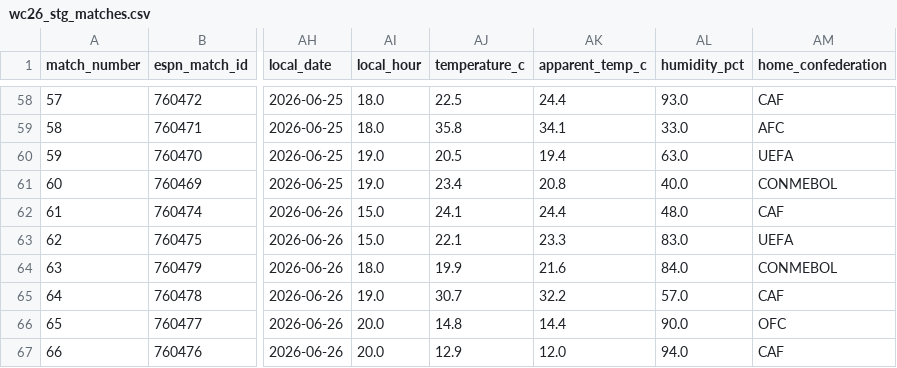
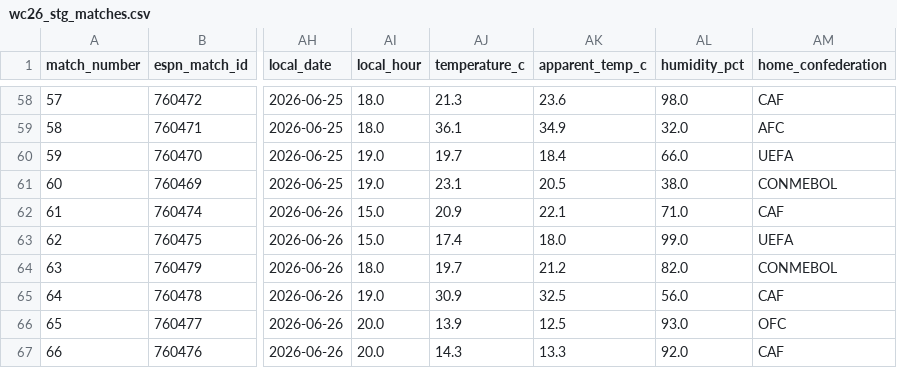
Before and after one commit to kaustav1311/fc2026_notebooks, a CSV file: data/processed/wc26_stg_matches.csv, drawn as a sheet; only a part is shown, gaps mark what is left out; the diff covers the shown part only; the diff names each change by its address in the sheet, - before the commit and + after, or states it on an @@ line.

```diff
--- a/data/processed/wc26_stg_matches.csv
+++ b/data/processed/wc26_stg_matches.csv
-AJ58 (temperature_c): 22.5
+AJ58 (temperature_c): 21.3
-AK58 (apparent_temp_c): 24.4
+AK58 (apparent_temp_c): 23.6
-AL58 (humidity_pct): 93.0
+AL58 (humidity_pct): 98.0
-AJ59 (temperature_c): 35.8
+AJ59 (temperature_c): 36.1
-AK59 (apparent_temp_c): 34.1
+AK59 (apparent_temp_c): 34.9
-AL59 (humidity_pct): 33.0
+AL59 (humidity_pct): 32.0
-AJ60 (temperature_c): 20.5
+AJ60 (temperature_c): 19.7
-AK60 (apparent_temp_c): 19.4
+AK60 (apparent_temp_c): 18.4
-AL60 (humidity_pct): 63.0
+AL60 (humidity_pct): 66.0
-AJ61 (temperature_c): 23.4
+AJ61 (temperature_c): 23.1
-AK61 (apparent_temp_c): 20.8
+AK61 (apparent_temp_c): 20.5
-AL61 (humidity_pct): 40.0
+AL61 (humidity_pct): 38.0
-AJ62 (temperature_c): 24.1
+AJ62 (temperature_c): 20.9
-AK62 (apparent_temp_c): 24.4
+AK62 (apparent_temp_c): 22.1
-AL62 (humidity_pct): 48.0
+AL62 (humidity_pct): 71.0
-AJ63 (temperature_c): 22.1
+AJ63 (temperature_c): 17.4
-AK63 (apparent_temp_c): 23.3
+AK63 (apparent_temp_c): 18.0
-AL63 (humidity_pct): 83.0
+AL63 (humidity_pct): 99.0
-AJ64 (temperature_c): 19.9
+AJ64 (temperature_c): 19.7
-AK64 (apparent_temp_c): 21.6
+AK64 (apparent_temp_c): 21.2
-AL64 (humidity_pct): 84.0
+AL64 (humidity_pct): 82.0
-AJ65 (temperature_c): 30.7
+AJ65 (temperature_c): 30.9
-AK65 (apparent_temp_c): 32.2
+AK65 (apparent_temp_c): 32.5
-AL65 (humidity_pct): 57.0
+AL65 (humidity_pct): 56.0
-AJ66 (temperature_c): 14.8
+AJ66 (temperature_c): 13.9
-AK66 (apparent_temp_c): 14.4
+AK66 (apparent_temp_c): 12.5
-AL66 (humidity_pct): 90.0
+AL66 (humidity_pct): 93.0
-AJ67 (temperature_c): 12.9
+AJ67 (temperature_c): 14.3
-AK67 (apparent_temp_c): 12.0
+AK67 (apparent_temp_c): 13.3
-AL67 (humidity_pct): 94.0
+AL67 (humidity_pct): 92.0
```
Also changed, not shown: 157 edited cells elsewhere in this file, data/processed/wc26_stg_fantasy_player_totals.csv, data/processed/wc26_stg_player_powerrank.csv, 11 other files.
